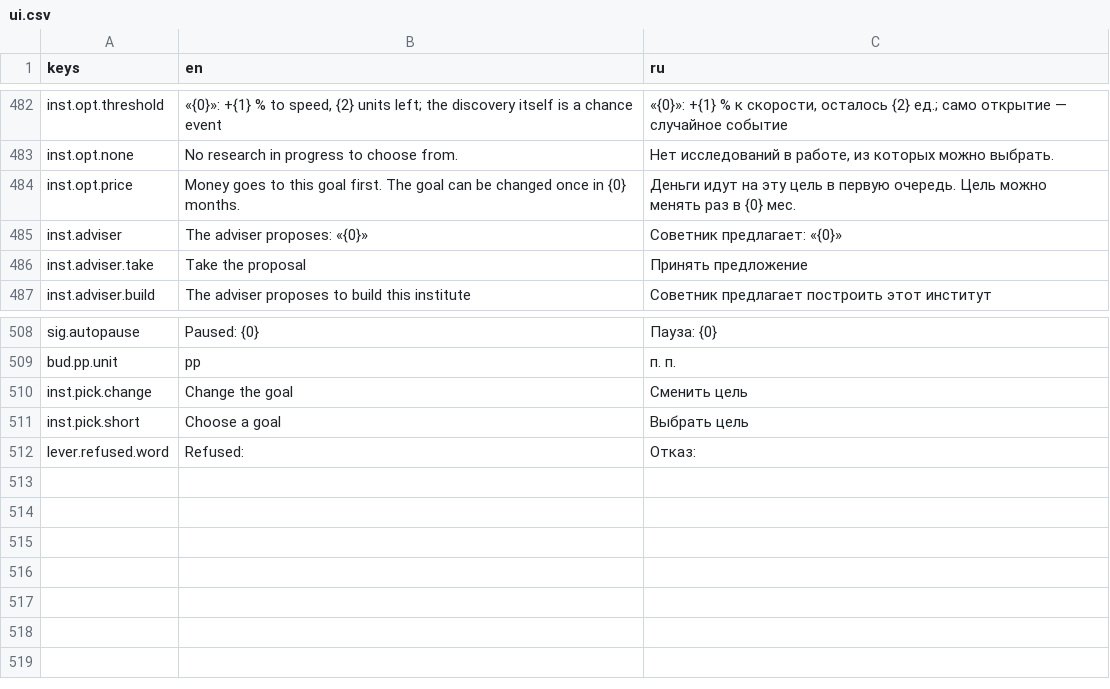
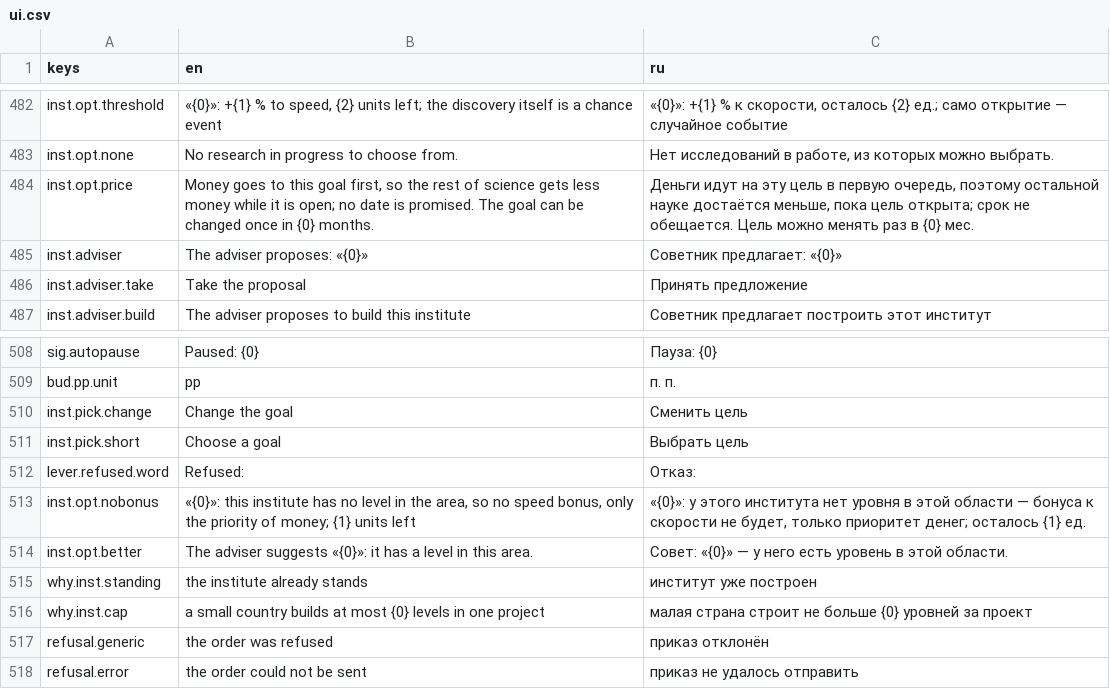
Before and after one commit to yvkalabuha/TechnoGame, a CSV file: src/Singularity.Client.Spike/locale/ui.csv, drawn as a sheet; only a part is shown, gaps mark what is left out.

```diff
--- a/src/Singularity.Client.Spike/locale/ui.csv
+++ b/src/Singularity.Client.Spike/locale/ui.csv
@@ -483,3 +483,3 @@ inst.opt.threshold,"«{0}»: +{1} % to speed, {2} units left; the discovery itse
 inst.opt.none,No research in progress to choose from.,"Нет исследований в работе, из которых можно выбрать."
-inst.opt.price,Money goes to this goal first. The goal can be changed once in {0} months.,Деньги идут на эту цель в первую очередь. Цель можно менять раз в {0} мес.
+inst.opt.price,"Money goes to this goal first, so the rest of science gets less money while it is open; no date is promised. The goal can be changed once in {0} months.","Деньги идут на эту цель в первую очередь, поэтому остальной науке достаётся меньше, пока цель открыта; срок не обещается. Цель можно менять раз в {0} мес."
 inst.adviser,The adviser proposes: «{0}»,Советник предлагает: «{0}»
@@ -512 +512,7 @@ inst.pick.short,Choose a goal,Выбрать цель
 lever.refused.word,Refused:,Отказ:
+inst.opt.nobonus,"«{0}»: this institute has no level in the area, so no speed bonus, only the priority of money; {1} units left","«{0}»: у этого института нет уровня в этой области — бонуса к скорости не будет, только приоритет денег; осталось {1} ед."
+inst.opt.better,The adviser suggests «{0}»: it has a level in this area.,Совет: «{0}» — у него есть уровень в этой области.
+why.inst.standing,the institute already stands,институт уже построен
+why.inst.cap,a small country builds at most {0} levels in one project,малая страна строит не больше {0} уровней за проект
+refusal.generic,the order was refused,приказ отклонён
+refusal.error,the order could not be sent,приказ не удалось отправить
```
Also changed, not shown: 5 other files.
